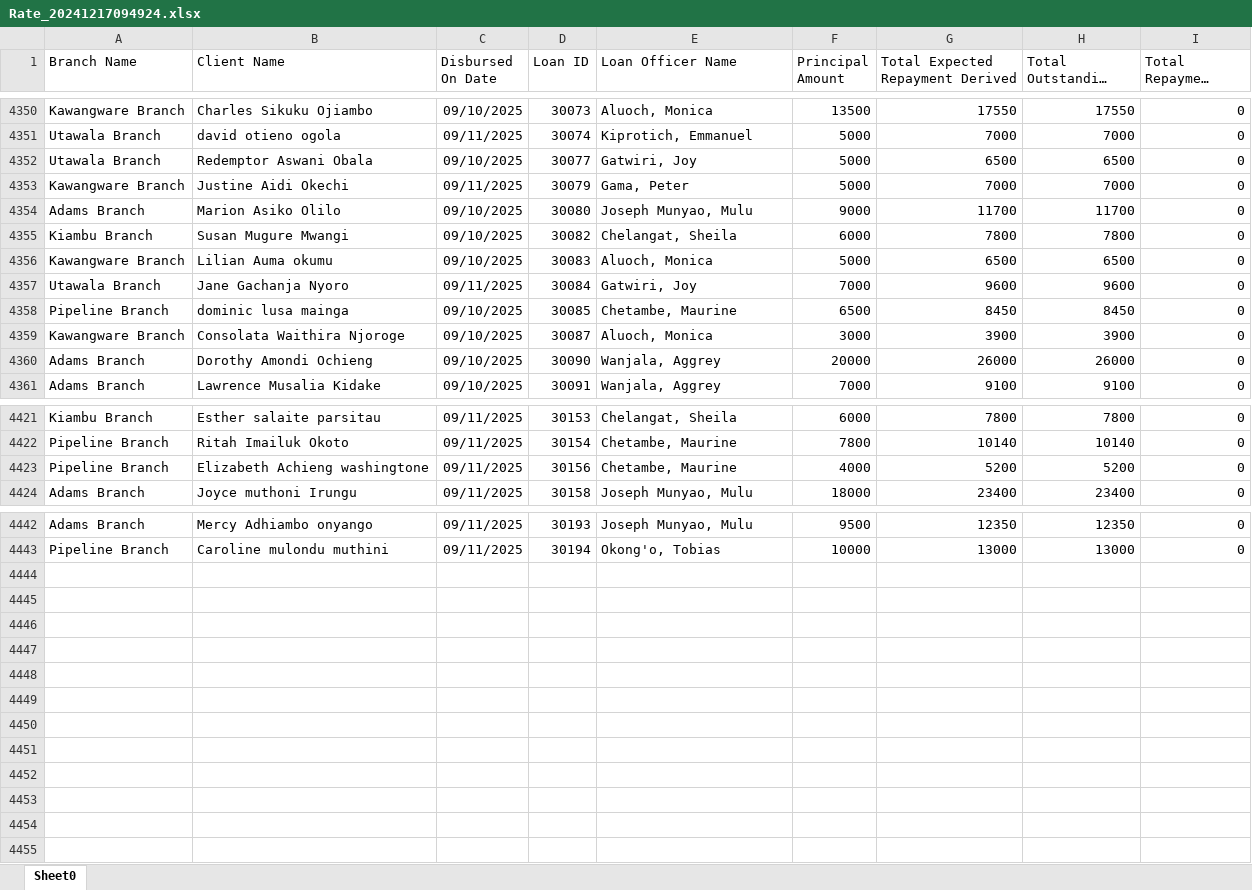
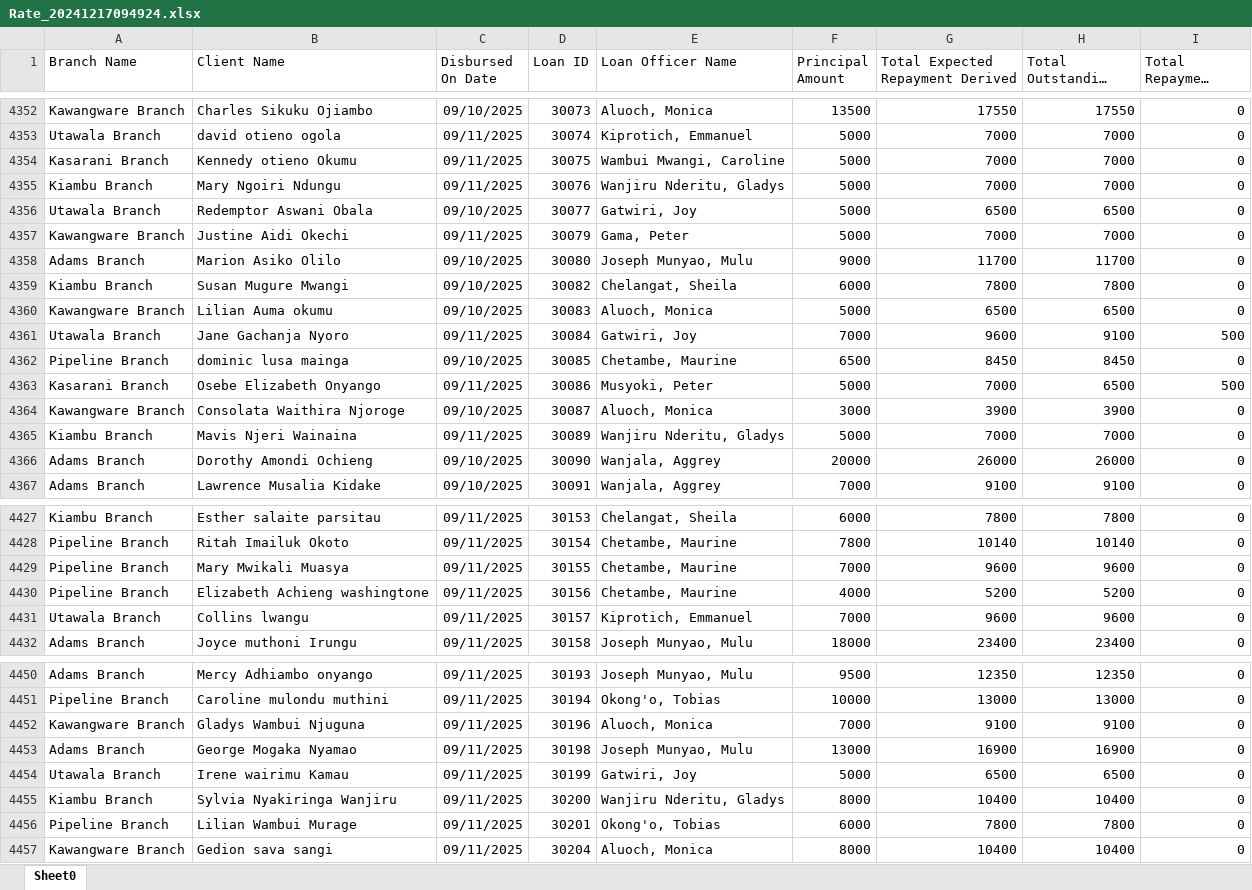
Before and after one commit to Phoenix-Capital/zidisha-monitor, an Excel workbook: Rate_20241217094924.xlsx, sheet Sheet0, drawn as a sheet; only a part is shown, gaps mark what is left out; long unchanged cells end in …; values as stored, in another font and other column widths than the file's, no borders; addresses are those after the commit; the diff covers the shown part only; the diff names each change by its address in the sheet, - before the commit and + after, or states it on an @@ line.

```diff
--- a/Rate_20241217094924.xlsx (sheet Sheet0)
+++ b/Rate_20241217094924.xlsx (sheet Sheet0)
+row 4354: Kasarani Branch | Kennedy otieno Okumu | 09/11/2025 | 30075 | Wambui Mwangi, Caroline | 5000 | 7000 | 7000 | 0
+row 4355: Kiambu Branch | Mary Ngoiri Ndungu | 09/11/2025 | 30076 | Wanjiru Nderitu, Gladys | 5000 | 7000 | 7000 | 0
-H4361 (Total Outstanding Derived): 9600
+H4361 (Total Outstanding Derived): 9100
-I4361 (Total Repayment Derived): 0
+I4361 (Total Repayment Derived): 500
+row 4363: Kasarani Branch | Osebe Elizabeth Onyango | 09/11/2025 | 30086 | Musyoki, Peter | 5000 | 7000 | 6500 | 500
+row 4365: Kiambu Branch | Mavis Njeri Wainaina | 09/11/2025 | 30089 | Wanjiru Nderitu, Gladys | 5000 | 7000 | 7000 | 0
+row 4429: Pipeline Branch | Mary Mwikali Muasya | 09/11/2025 | 30155 | Chetambe, Maurine | 7000 | 9600 | 9600 | 0
+row 4431: Utawala Branch | Collins lwangu | 09/11/2025 | 30157 | Kiprotich, Emmanuel | 7000 | 9600 | 9600 | 0
+row 4452: Kawangware Branch | Gladys Wambui Njuguna | 09/11/2025 | 30196 | Aluoch, Monica | 7000 | 9100 | 9100 | 0
+row 4453: Adams Branch | George Mogaka Nyamao | 09/11/2025 | 30198 | Joseph Munyao, Mulu | 13000 | 16900 | 16900 | 0
+row 4454: Utawala Branch | Irene wairimu Kamau | 09/11/2025 | 30199 | Gatwiri, Joy | 5000 | 6500 | 6500 | 0
+row 4455: Kiambu Branch | Sylvia Nyakiringa Wanjiru | 09/11/2025 | 30200 | Wanjiru Nderitu, Gladys | 8000 | 10400 | 10400 | 0
+row 4456: Pipeline Branch | Lilian Wambui Murage | 09/11/2025 | 30201 | Okong'o, Tobias | 6000 | 7800 | 7800 | 0
+row 4457: Kawangware Branch | Gedion sava sangi | 09/11/2025 | 30204 | Aluoch, Monica | 8000 | 10400 | 10400 | 0
```
Also changed, not shown: 2 added rows and 34 edited cells elsewhere in this sheet, 1 other file.
